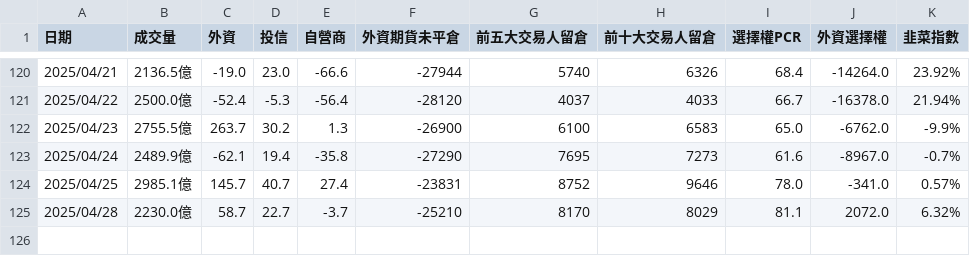
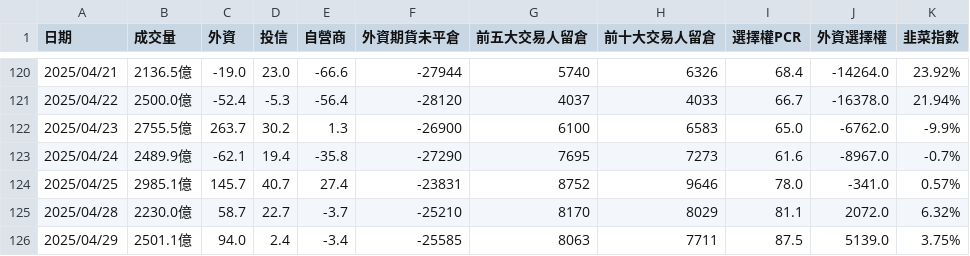
Before and after one commit to jasonihow/stock_notifier, a CSV file: market_data.csv, drawn as a sheet; only a part is shown, gaps mark what is left out; the diff names each change by its address in the sheet, - before the commit and + after, or states it on an @@ line.

Commit message:
update data

```diff
--- a/market_data.csv
+++ b/market_data.csv
+row 126: 2025/04/29 | 2501.1億 | 94.0 | 2.4 | -3.4 | -25585 | 8063 | 7711 | 87.5 | 5139.0 | 3.75%
```
